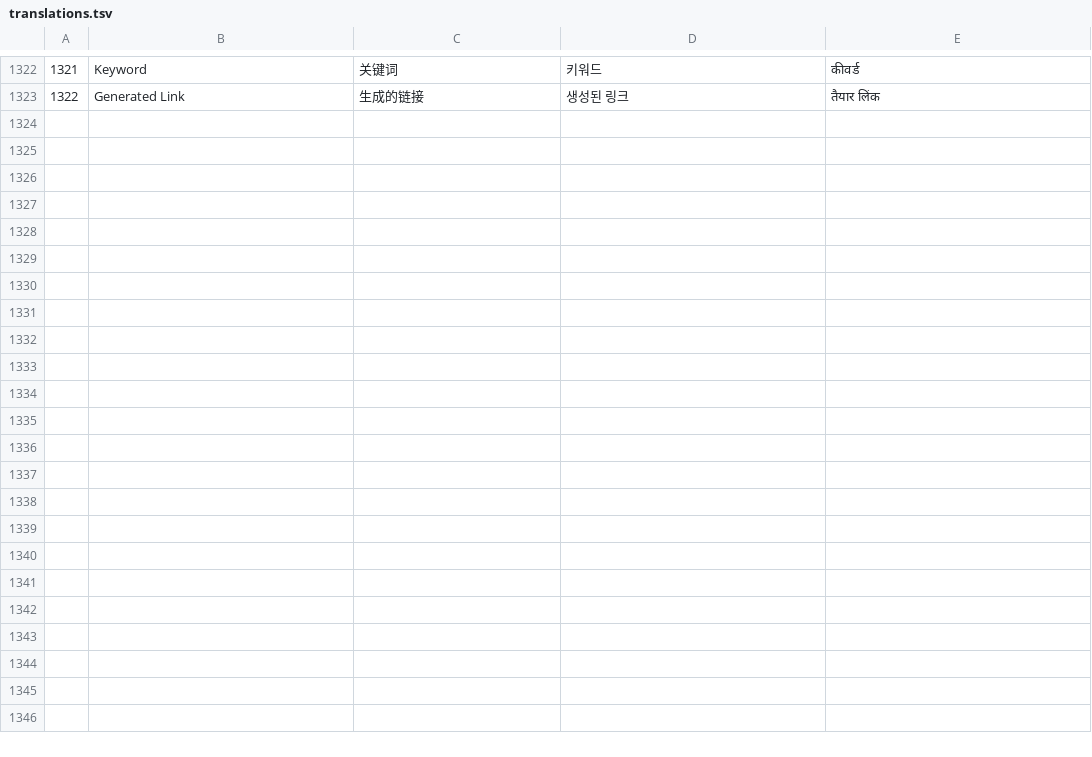
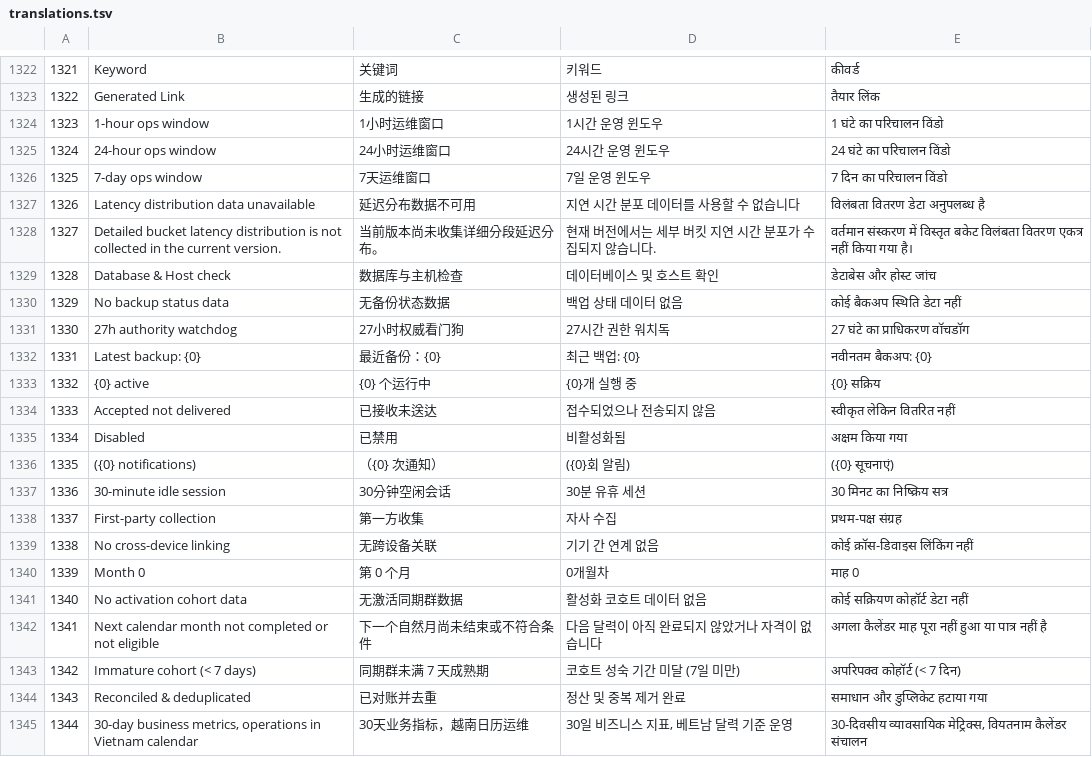
Before and after one commit to nhaq0505/Roomie, a TSV file: frontend/src/shared/i18n/translations.tsv, drawn as a sheet; only a part is shown, gaps mark what is left out.

Commit message:
fix(monitoring): remove synthetic metrics, correct null telemetry, ops window, campaign costs endpoint, and retention explanation (T2b)

```diff
--- a/frontend/src/shared/i18n/translations.tsv
+++ b/frontend/src/shared/i18n/translations.tsv
@@ -1323 +1323,23 @@
 1322|Generated Link|生成的链接|생성된 링크|तैयार लिंक
+1323|1-hour ops window|1小时运维窗口|1시간 운영 윈도우|1 घंटे का परिचालन विंडो
+1324|24-hour ops window|24小时运维窗口|24시간 운영 윈도우|24 घंटे का परिचालन विंडो
+1325|7-day ops window|7天运维窗口|7일 운영 윈도우|7 दिन का परिचालन विंडो
+1326|Latency distribution data unavailable|延迟分布数据不可用|지연 시간 분포 데이터를 사용할 수 없습니다|विलंबता वितरण डेटा अनुपलब्ध है
+1327|Detailed bucket latency distribution is not collected in the current version.|当前版本尚未收集详细分段延迟分布。|현재 버전에서는 세부 버킷 지연 시간 분포가 수집되지 않습니다.|वर्तमान संस्करण में विस्तृत बकेट विलंबता वितरण एकत्र नहीं किया गया है।
+1328|Database & Host check|数据库与主机检查|데이터베이스 및 호스트 확인|डेटाबेस और होस्ट जांच
+1329|No backup status data|无备份状态数据|백업 상태 데이터 없음|कोई बैकअप स्थिति डेटा नहीं
+1330|27h authority watchdog|27小时权威看门狗|27시간 권한 워치독|27 घंटे का प्राधिकरण वॉचडॉग
+1331|Latest backup: {0}|最近备份：{0}|최근 백업: {0}|नवीनतम बैकअप: {0}
+1332|{0} active|{0} 个运行中|{0}개 실행 중|{0} सक्रिय
+1333|Accepted not delivered|已接收未送达|접수되었으나 전송되지 않음|स्वीकृत लेकिन वितरित नहीं
+1334|Disabled|已禁用|비활성화됨|अक्षम किया गया
+1335| ({0} notifications)| （{0} 次通知）| ({0}회 알림)| ({0} सूचनाएं)
+1336|30-minute idle session|30分钟空闲会话|30분 유휴 세션|30 मिनट का निष्क्रिय सत्र
+1337|First-party collection|第一方收集|자사 수집|प्रथम-पक्ष संग्रह
+1338|No cross-device linking|无跨设备关联|기기 간 연계 없음|कोई क्रॉस-डिवाइस लिंकिंग नहीं
+1339|Month 0|第 0 个月|0개월차|माह 0
+1340|No activation cohort data|无激活同期群数据|활성화 코호트 데이터 없음|कोई सक्रियण कोहॉर्ट डेटा नहीं
+1341|Next calendar month not completed or not eligible|下一个自然月尚未结束或不符合条件|다음 달력이 아직 완료되지 않았거나 자격이 없습니다|अगला कैलेंडर माह पूरा नहीं हुआ या पात्र नहीं है
+1342|Immature cohort (< 7 days)|同期群未满 7 天成熟期|코호트 성숙 기간 미달 (7일 미만)|अपरिपक्व कोहॉर्ट (< 7 दिन)
+1343|Reconciled & deduplicated|已对账并去重|정산 및 중복 제거 완료|समाधान और डुप्लिकेट हटाया गया
+1344|30-day business metrics, operations in Vietnam calendar|30天业务指标，越南日历运维|30일 비즈니스 지표, 베트남 달력 기준 운영|30-दिवसीय व्यावसायिक मेट्रिक्स, वियतनाम कैलेंडर संचालन
```
Also changed, not shown: 15 other files.
